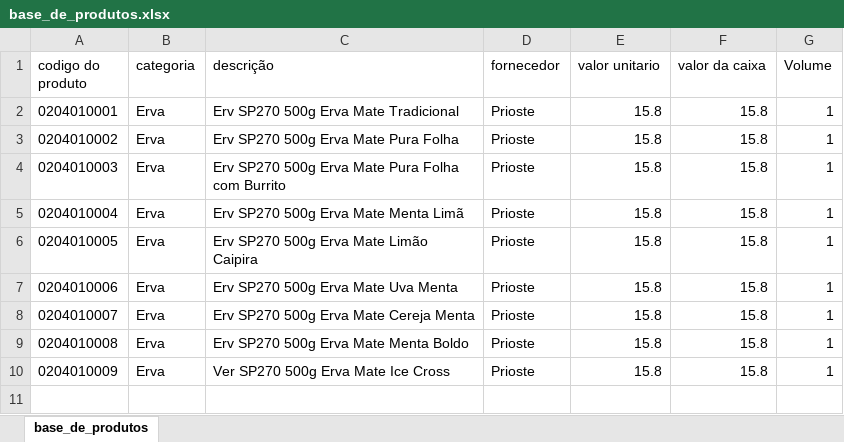
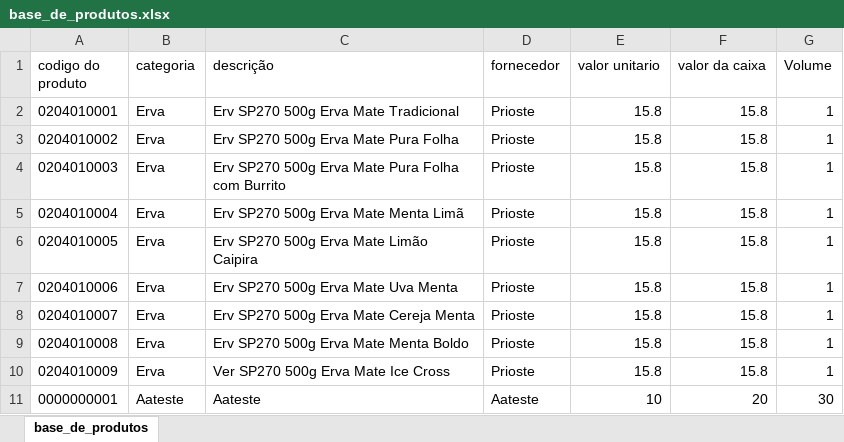
Before and after one commit to PBWebdesignerPP/bsbox, an Excel workbook: base_de_produtos.xlsx, sheet base_de_produtos, drawn as a sheet; values as stored, in another font and other column widths than the file's, no borders; the diff names each change by its address in the sheet, - before the commit and + after, or states it on an @@ line.

Commit message:
Add files via upload

```diff
--- a/base_de_produtos.xlsx (sheet base_de_produtos)
+++ b/base_de_produtos.xlsx (sheet base_de_produtos)
+row 11: 0000000001 | Aateste | Aateste | Aateste | 10 | 20 | 30
```
